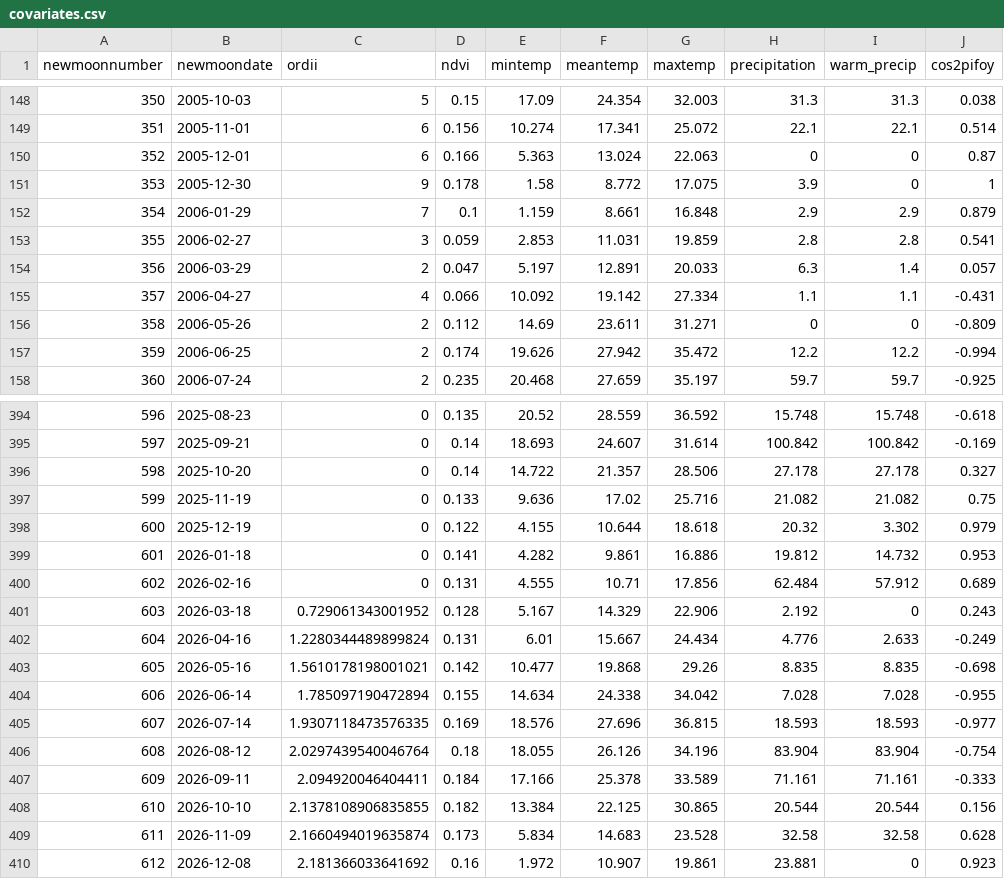
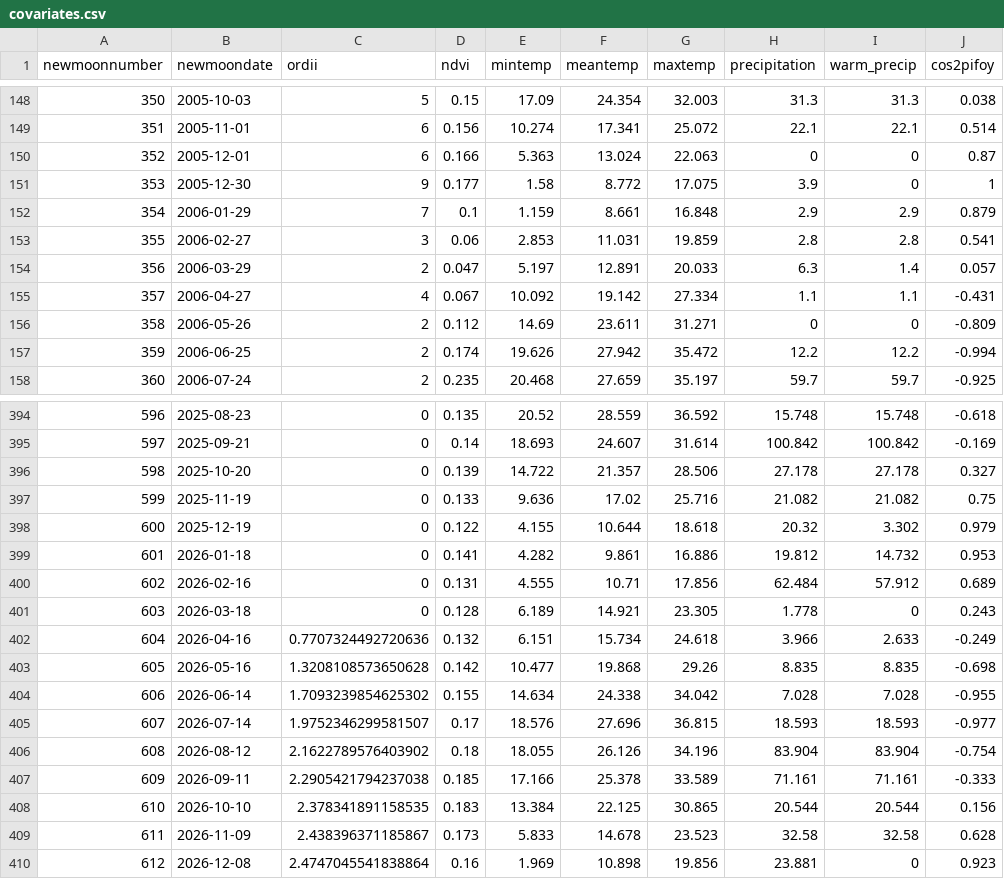
Before and after one commit to weecology/portal-forecasts, a CSV file: data/covariates.csv, drawn as a sheet; only a part is shown, gaps mark what is left out; the diff covers the shown part only; the diff names each change by its address in the sheet, - before the commit and + after, or states it on an @@ line.

```diff
--- a/data/covariates.csv
+++ b/data/covariates.csv
-D151 (ndvi): 0.178
+D151 (ndvi): 0.177
-D153 (ndvi): 0.059
+D153 (ndvi): 0.06
-D155 (ndvi): 0.066
+D155 (ndvi): 0.067
-D396 (ndvi): 0.14
+D396 (ndvi): 0.139
-C401 (ordii): 0.729061343001952
+C401 (ordii): 0
-E401 (mintemp): 5.167
+E401 (mintemp): 6.189
-F401 (meantemp): 14.329
+F401 (meantemp): 14.921
-G401 (maxtemp): 22.906
+G401 (maxtemp): 23.305
-H401 (precipitation): 2.192
+H401 (precipitation): 1.778
-C402 (ordii): 1.2280344489899824
+C402 (ordii): 0.7707324492720636
-D402 (ndvi): 0.131
+D402 (ndvi): 0.132
-E402 (mintemp): 6.01
+E402 (mintemp): 6.151
-F402 (meantemp): 15.667
+F402 (meantemp): 15.734
-G402 (maxtemp): 24.434
+G402 (maxtemp): 24.618
-H402 (precipitation): 4.776
+H402 (precipitation): 3.966
-C403 (ordii): 1.5610178198001021
+C403 (ordii): 1.3208108573650628
-C404 (ordii): 1.785097190472894
+C404 (ordii): 1.7093239854625302
-C405 (ordii): 1.9307118473576335
+C405 (ordii): 1.9752346299581507
-D405 (ndvi): 0.169
+D405 (ndvi): 0.17
-C406 (ordii): 2.0297439540046764
+C406 (ordii): 2.1622789576403902
-C407 (ordii): 2.094920046404411
+C407 (ordii): 2.2905421794237038
-D407 (ndvi): 0.184
+D407 (ndvi): 0.185
-C408 (ordii): 2.1378108906835855
+C408 (ordii): 2.378341891158535
-D408 (ndvi): 0.182
+D408 (ndvi): 0.183
-C409 (ordii): 2.1660494019635874
+C409 (ordii): 2.438396371185867
-E409 (mintemp): 5.834
+E409 (mintemp): 5.833
-F409 (meantemp): 14.683
+F409 (meantemp): 14.678
-G409 (maxtemp): 23.528
+G409 (maxtemp): 23.523
-C410 (ordii): 2.181366033641692
+C410 (ordii): 2.4747045541838864
-E410 (mintemp): 1.972
+E410 (mintemp): 1.969
-F410 (meantemp): 10.907
+F410 (meantemp): 10.898
-G410 (maxtemp): 19.861
+G410 (maxtemp): 19.856
```
Also changed, not shown: 1 added row and 87 edited cells elsewhere in this file, data/newmoons.csv, data/rodents_all.csv, 3 other files.
